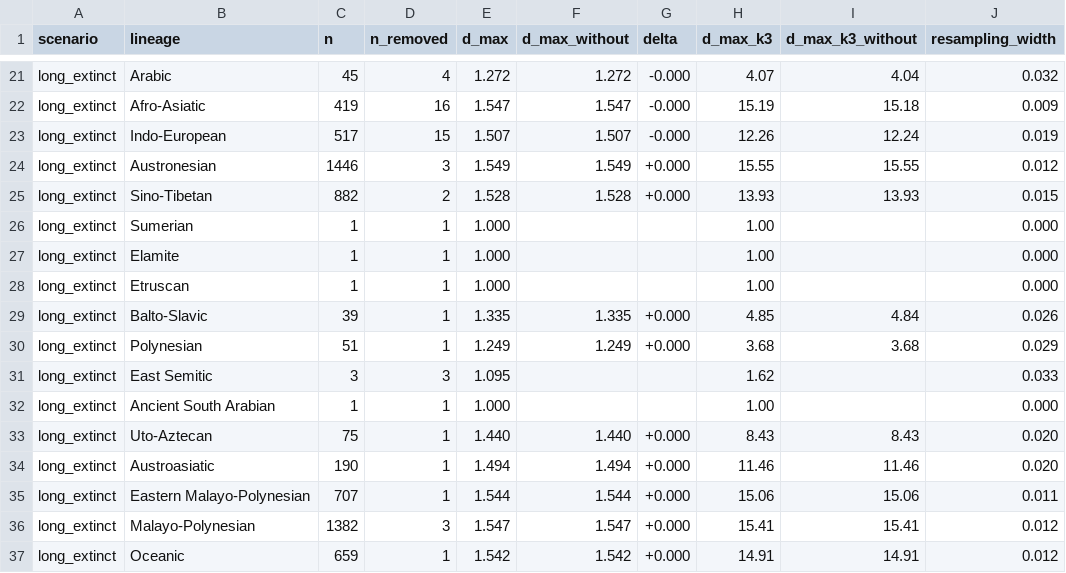
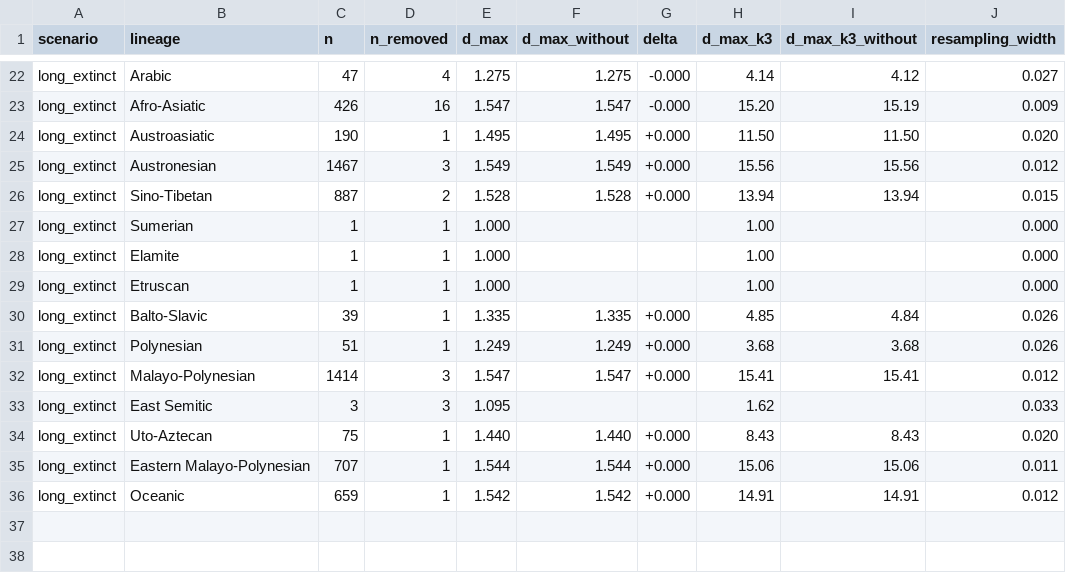
Before and after one commit to iwsfutcmd/lingustic-diversity, a CSV file: results/sensitivity.csv, drawn as a sheet; only a part is shown, gaps mark what is left out; removed rows and columns are numbered as before the commit, all else as after; the diff covers the shown part only; the diff names each change by its address in the sheet, - before the commit and + after, or states it on an @@ line.

```diff
--- a/results/sensitivity.csv
+++ b/results/sensitivity.csv
-C22 (n): 45
+C22 (n): 47
-E22 (d_max): 1.272
+E22 (d_max): 1.275
-F22 (d_max_without): 1.272
+F22 (d_max_without): 1.275
-H22 (d_max_k3): 4.07
+H22 (d_max_k3): 4.14
-I22 (d_max_k3_without): 4.04
+I22 (d_max_k3_without): 4.12
-J22 (resampling_width): 0.032
+J22 (resampling_width): 0.027
-C23 (n): 419
+C23 (n): 426
-H23 (d_max_k3): 15.19
+H23 (d_max_k3): 15.20
-I23 (d_max_k3_without): 15.18
+I23 (d_max_k3_without): 15.19
-row 23: long_extinct | Indo-European | 517 | 15 | 1.507 | 1.507 | -0.000 | 12.26 | 12.24 | 0.019
+row 24: long_extinct | Austroasiatic | 190 | 1 | 1.495 | 1.495 | +0.000 | 11.50 | 11.50 | 0.020
-C25 (n): 1446
+C25 (n): 1467
-H25 (d_max_k3): 15.55
+H25 (d_max_k3): 15.56
-I25 (d_max_k3_without): 15.55
+I25 (d_max_k3_without): 15.56
-C26 (n): 882
+C26 (n): 887
-H26 (d_max_k3): 13.93
+H26 (d_max_k3): 13.94
-I26 (d_max_k3_without): 13.93
+I26 (d_max_k3_without): 13.94
-J31 (resampling_width): 0.029
+J31 (resampling_width): 0.026
+row 32: long_extinct | Malayo-Polynesian | 1414 | 3 | 1.547 | 1.547 | +0.000 | 15.41 | 15.41 | 0.012
-row 32: long_extinct | Ancient South Arabian | 1 | 1 | 1.000 |  |  | 1.00 |  | 0.000
-row 34: long_extinct | Austroasiatic | 190 | 1 | 1.494 | 1.494 | +0.000 | 11.46 | 11.46 | 0.020
-row 36: long_extinct | Malayo-Polynesian | 1382 | 3 | 1.547 | 1.547 | +0.000 | 15.41 | 15.41 | 0.012
```
Also changed, not shown: 4 added rows, 3 removed rows and 23 edited cells elsewhere in this file, 1 other file.
